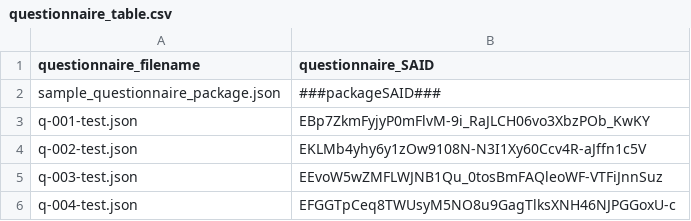
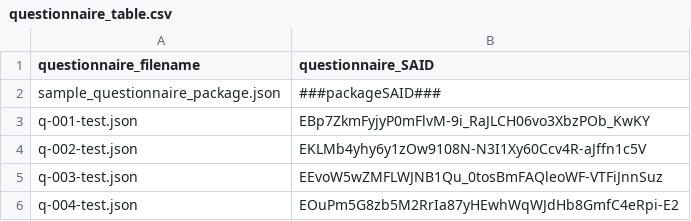
Before and after one commit to ClimateSmartAgCollab/DRT-DS-test, a CSV file: source_library/questionnaire_table.csv, drawn as a sheet.

Commit message:
Modify q-004-test.json entry in questionnaire_table.csv
Updated the entry for q-004-test.json with a new value.

```diff
--- a/source_library/questionnaire_table.csv
+++ b/source_library/questionnaire_table.csv
@@ -5,2 +5,2 @@ q-002-test.json,EKLMb4yhy6y1zOw9108N-N3I1Xy60Ccv4R-aJffn1c5V
 q-003-test.json,EEvoW5wZMFLWJNB1Qu_0tosBmFAQleoWF-VTFiJnnSuz
-q-004-test.json,EFGGTpCeq8TWUsyM5NO8u9GagTlksXNH46NJPGGoxU-c
+q-004-test.json,EOuPm5G8zb5M2RrIa87yHEwhWqWJdHb8GmfC4eRpi-E2
```
